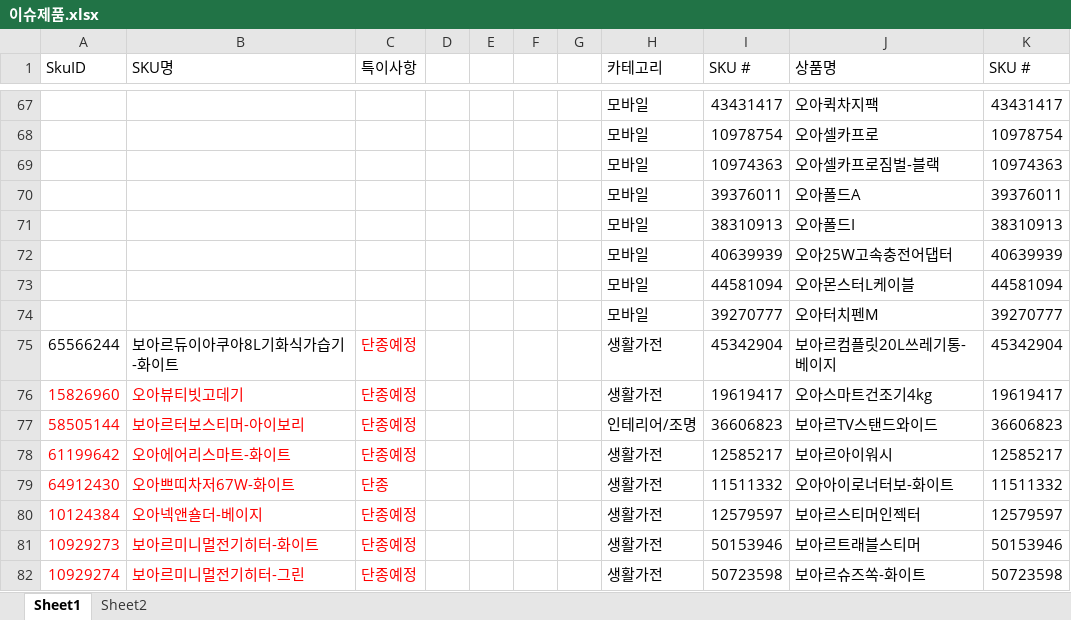
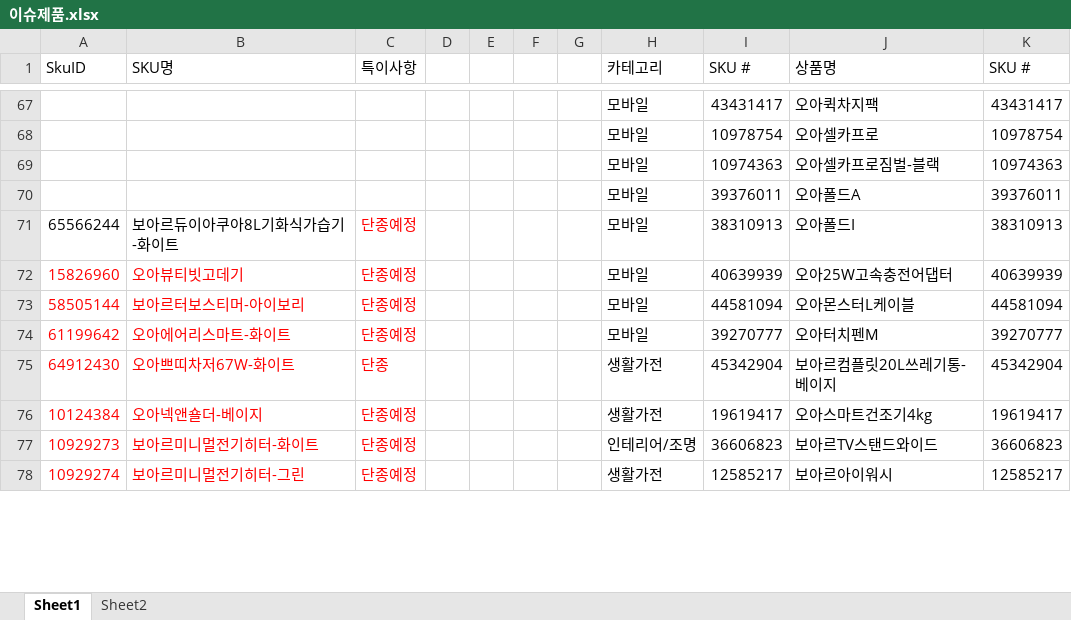
Before and after one commit to tolmjj10/coupang-po, an Excel workbook: data/이슈제품.xlsx, sheet Sheet1, drawn as a sheet; only a part is shown, gaps mark what is left out; values as stored, in another font and other column widths than the file's, no borders; conditional formats not drawn; removed rows and columns are numbered as before the commit, all else as after; the diff covers the shown part only; the diff names each change by its address in the sheet, - before the commit and + after, or states it on an @@ line.

Commit message:
Add files via upload

```diff
--- a/data/이슈제품.xlsx (sheet Sheet1)
+++ b/data/이슈제품.xlsx (sheet Sheet1)
-row 71:  |  |  |  |  |  |  | 모바일 | 38310913 | 오아폴드I | 38310913
-row 72:  |  |  |  |  |  |  | 모바일 | 40639939 | 오아25W고속충전어댑터 | 40639939
-row 73:  |  |  |  |  |  |  | 모바일 | 44581094 | 오아몬스터L케이블 | 44581094
-row 74:  |  |  |  |  |  |  | 모바일 | 39270777 | 오아터치펜M | 39270777
-H71:H72 (카테고리): 생활가전
+H71:H72 (카테고리): 모바일
-I71 (SKU #): 45342904
+I71 (SKU #): 38310913
-J71 (상품명): 보아르컴플릿20L쓰레기통-베이지
+J71 (상품명): 오아폴드I
-K71 (SKU #): 45342904
+K71 (SKU #): 38310913
-I72 (SKU #): 19619417
+I72 (SKU #): 40639939
-J72 (상품명): 오아스마트건조기4kg
+J72 (상품명): 오아25W고속충전어댑터
-K72 (SKU #): 19619417
+K72 (SKU #): 40639939
-H73 (카테고리): 인테리어/조명
+H73 (카테고리): 모바일
-I73 (SKU #): 36606823
+I73 (SKU #): 44581094
-J73 (상품명): 보아르TV스탠드와이드
+J73 (상품명): 오아몬스터L케이블
-K73 (SKU #): 36606823
+K73 (SKU #): 44581094
-H74 (카테고리): 생활가전
+H74 (카테고리): 모바일
-I74 (SKU #): 12585217
+I74 (SKU #): 39270777
-J74 (상품명): 보아르아이워시
+J74 (상품명): 오아터치펜M
-K74 (SKU #): 12585217
+K74 (SKU #): 39270777
-I75 (SKU #): 11511332
+I75 (SKU #): 45342904
-J75 (상품명): 오아아이로너터보-화이트
+J75 (상품명): 보아르컴플릿20L쓰레기통-베이지
-K75 (SKU #): 11511332
+K75 (SKU #): 45342904
-I76 (SKU #): 12579597
+I76 (SKU #): 19619417
-J76 (상품명): 보아르스티머인젝터
+J76 (상품명): 오아스마트건조기4kg
-K76 (SKU #): 12579597
+K76 (SKU #): 19619417
-H77 (카테고리): 생활가전
+H77 (카테고리): 인테리어/조명
-I77 (SKU #): 50153946
+I77 (SKU #): 36606823
-J77 (상품명): 보아르트래블스티머
+J77 (상품명): 보아르TV스탠드와이드
-K77 (SKU #): 50153946
+K77 (SKU #): 36606823
-I78 (SKU #): 50723598
+I78 (SKU #): 12585217
-J78 (상품명): 보아르슈즈쏙-화이트
+J78 (상품명): 보아르아이워시
-K78 (SKU #): 50723598
+K78 (SKU #): 12585217
```
Also changed, not shown: 8 added rows, 4 removed rows and 584 edited cells elsewhere in this sheet.
